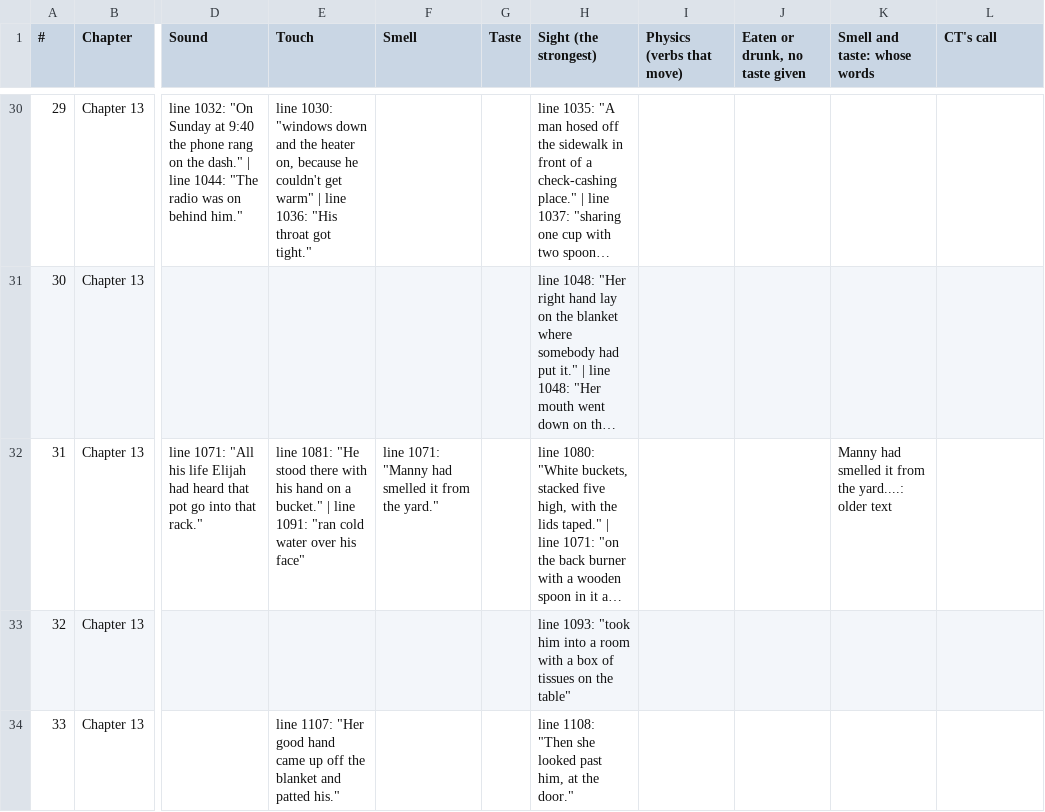
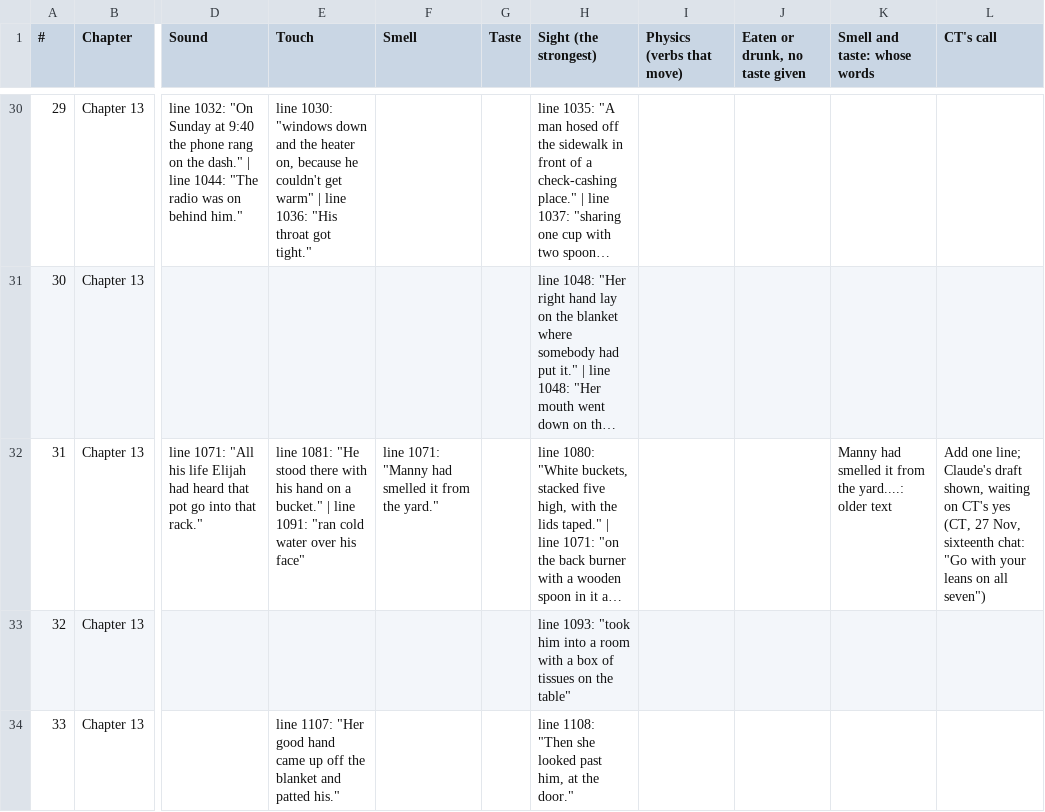
Before and after one commit to ctavolazzi/survivingthesingularity, a CSV file: manuscript/novel/senses-2026-11-27.csv, drawn as a sheet; only a part is shown, gaps mark what is left out; long unchanged cells end in …; the diff covers the shown part only; the diff names each change by its address in the sheet, - before the commit and + after, or states it on an @@ line.

```diff
--- a/manuscript/novel/senses-2026-11-27.csv
+++ b/manuscript/novel/senses-2026-11-27.csv
-L32 (CT's call): (empty)
+L32 (CT's call): Add one line; Claude's draft shown, waiting on CT's yes (CT, 27 Nov, sixteenth chat: "Go with your leans on all seven")
```
Also changed, not shown: 8 edited cells elsewhere in this file, 8 other files.
